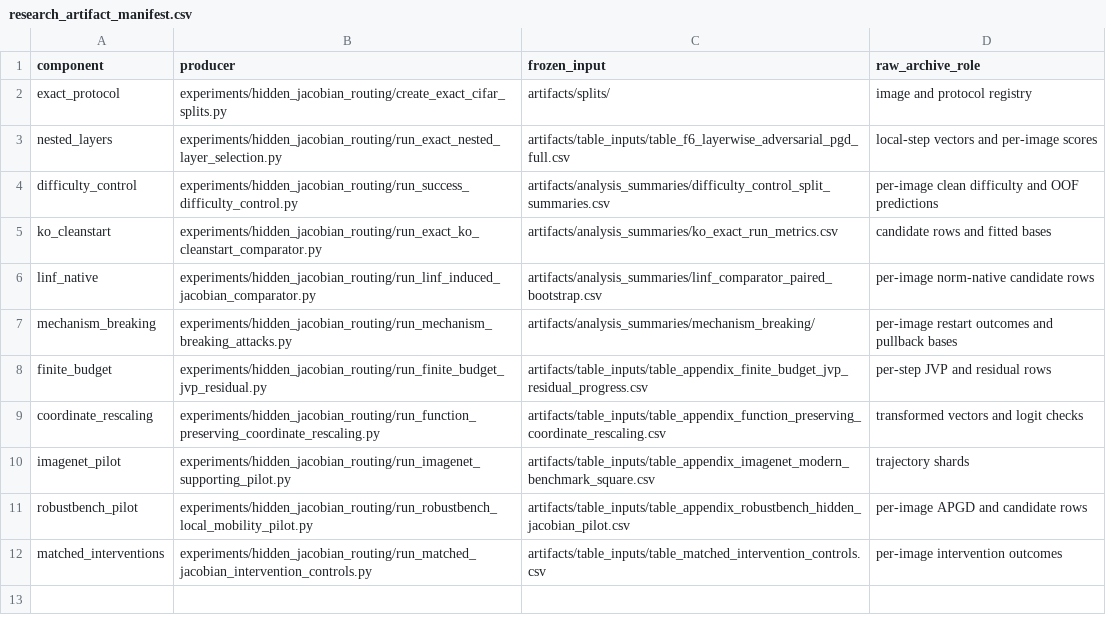
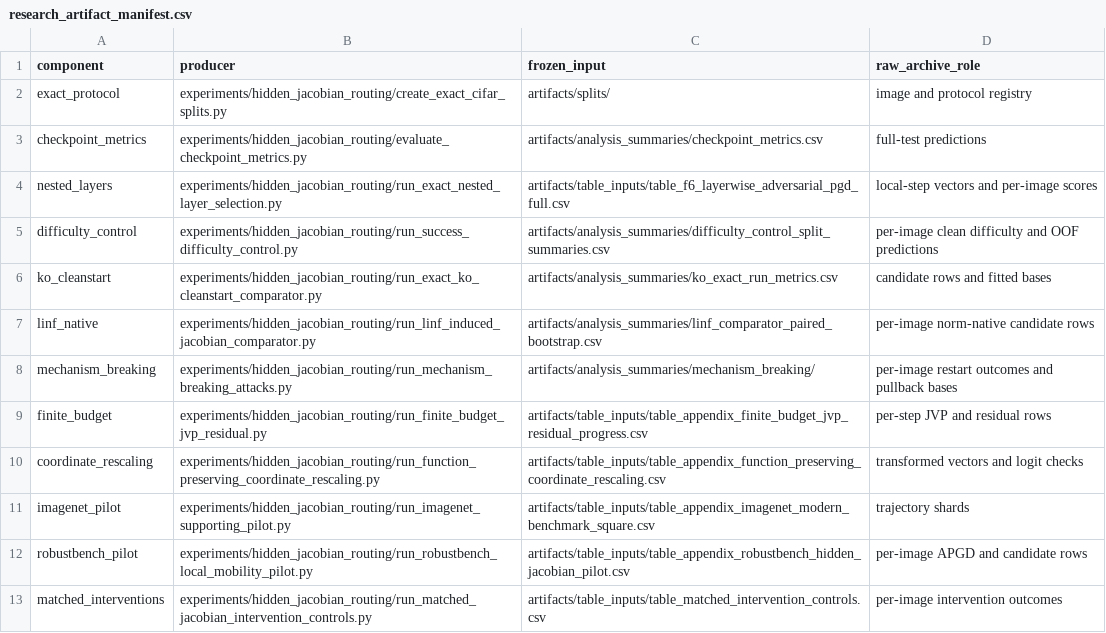
Before and after one commit to sepi2p/hidden-jacobian-routing-research, a CSV file: reproducibility/configs/research_artifact_manifest.csv, drawn as a sheet; the diff names each change by its address in the sheet, - before the commit and + after, or states it on an @@ line.

Commit message:
Add checkpoint metric evaluator

```diff
--- a/reproducibility/configs/research_artifact_manifest.csv
+++ b/reproducibility/configs/research_artifact_manifest.csv
+row 3: checkpoint_metrics | experiments/hidden_jacobian_routing/evaluate_checkpoint_metrics.py | artifacts/analysis_summaries/checkpoint_metrics.csv | full-test predictions
```
Also changed, not shown: reproducibility/configs/claim_evidence_map.csv, 2 other files.
